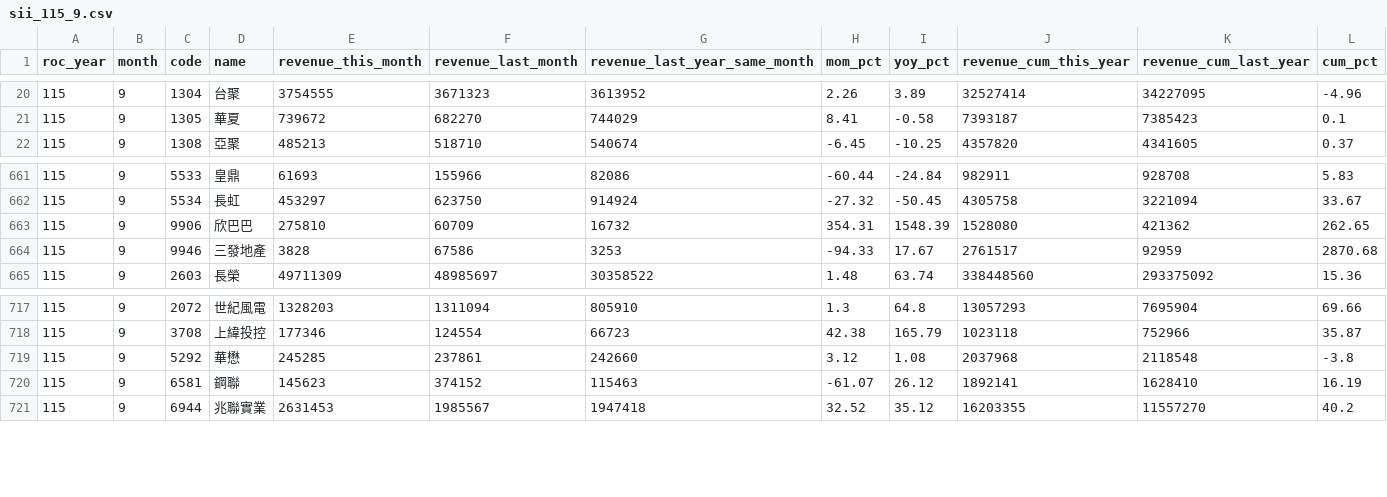
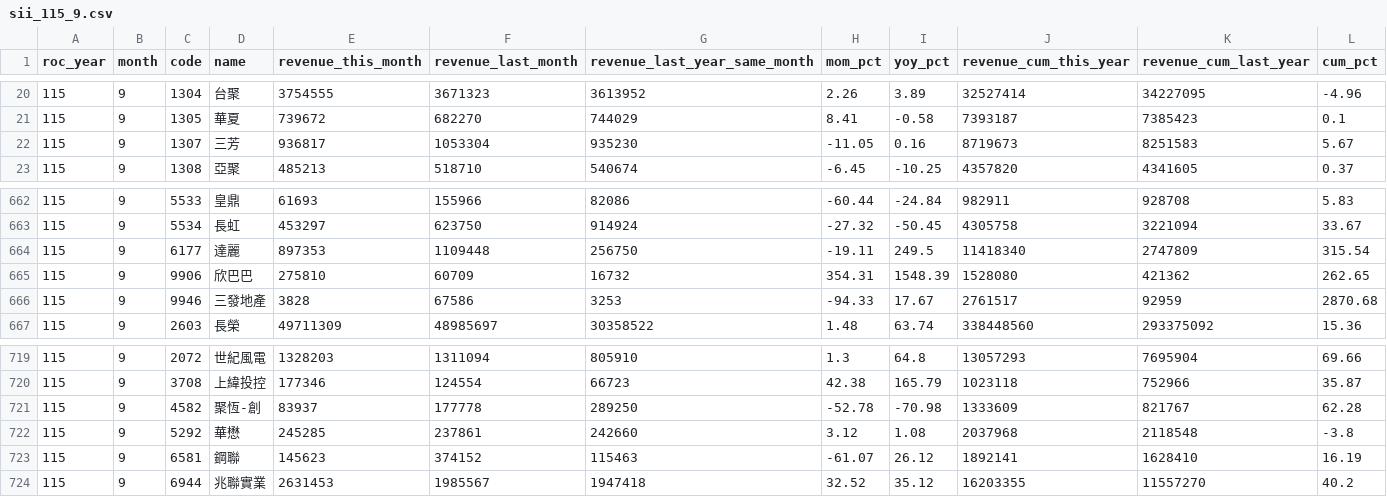
Before and after one commit to jcluox/daily-stock, a CSV file: data/raw/revenue/sii_115_9.csv, drawn as a sheet; only a part is shown, gaps mark what is left out; the diff names each change by its address in the sheet, - before the commit and + after, or states it on an @@ line.

```diff
--- a/data/raw/revenue/sii_115_9.csv
+++ b/data/raw/revenue/sii_115_9.csv
+row 22: 115 | 9 | 1307 | 三芳 | 936817 | 1053304 | 935230 | -11.05 | 0.16 | 8719673 | 8251583 | 5.67
+row 664: 115 | 9 | 6177 | 達麗 | 897353 | 1109448 | 256750 | -19.11 | 249.5 | 11418340 | 2747809 | 315.54
+row 721: 115 | 9 | 4582 | 聚恆-創 | 83937 | 177778 | 289250 | -52.78 | -70.98 | 1333609 | 821767 | 62.28
```
Also changed, not shown: data/raw/revenue/otc_115_9.csv, 1 other file.
